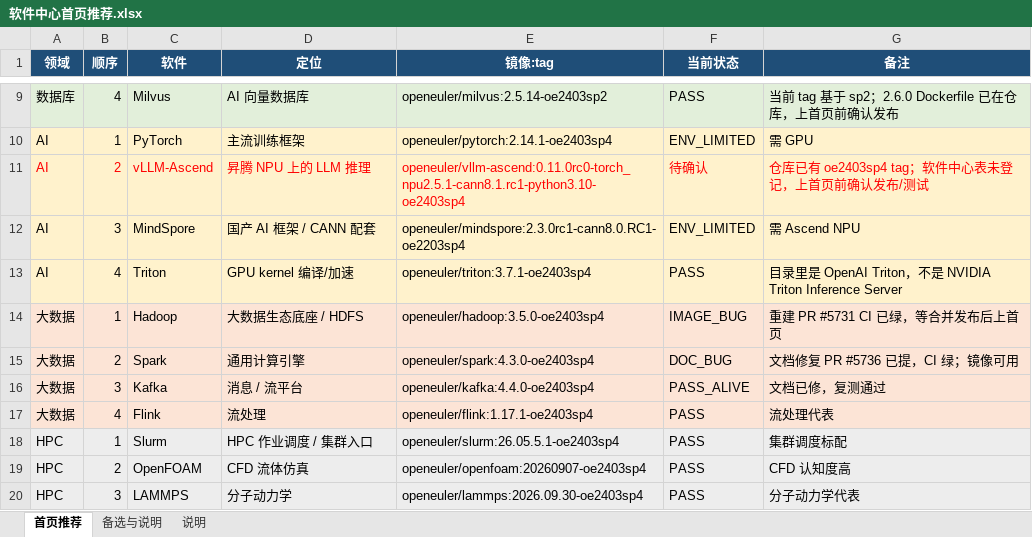
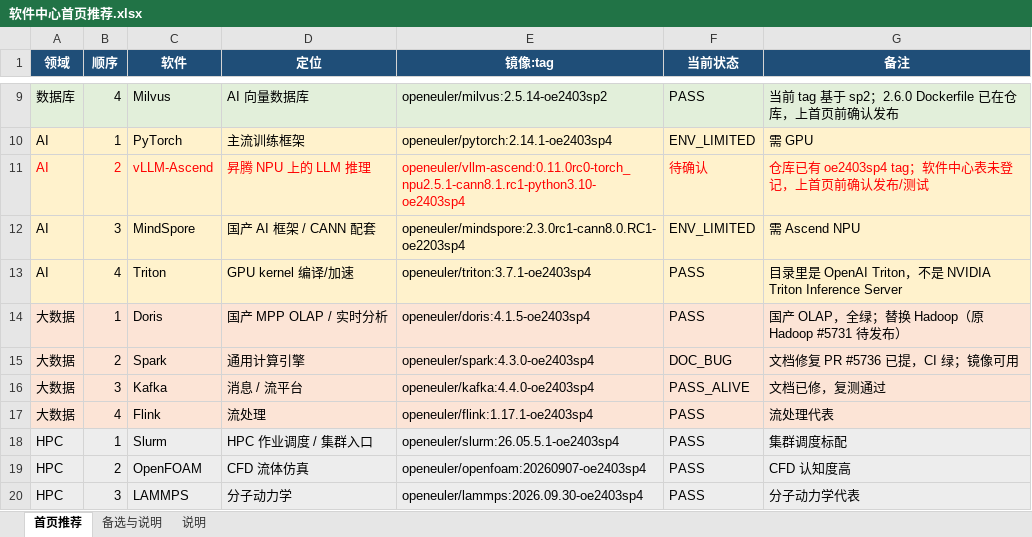
Before and after one commit to FdeCad/KunpengTest, an Excel workbook: 软件中心首页推荐.xlsx, sheet 首页推荐, drawn as a sheet; only a part is shown, gaps mark what is left out; values as stored, in another font and other column widths than the file's, no borders; removed rows and columns are numbered as before the commit, all else as after; the diff names each change by its address in the sheet, - before the commit and + after, or states it on an @@ line.

Commit message:
更新首页推荐：Hadoop 替换为 Doris（doris 4.1.5-oe2403sp4）

```diff
--- a/软件中心首页推荐.xlsx (sheet 首页推荐)
+++ b/软件中心首页推荐.xlsx (sheet 首页推荐)
-row 14: 大数据 | 1 | Hadoop | 大数据生态底座 / HDFS | openeuler/hadoop:3.5.0-oe2403sp4 | IMAGE_BUG | 重建 PR #5731 CI 已绿，等合并发布后上首页
+row 14: 大数据 | 1 | Doris | 国产 MPP OLAP / 实时分析 | openeuler/doris:4.1.5-oe2403sp4 | PASS | 国产 OLAP，全绿；替换 Hadoop（原 Hadoop #5731 待发布）
```
Also changed, not shown: sheet 备选与说明, sheet 说明.
